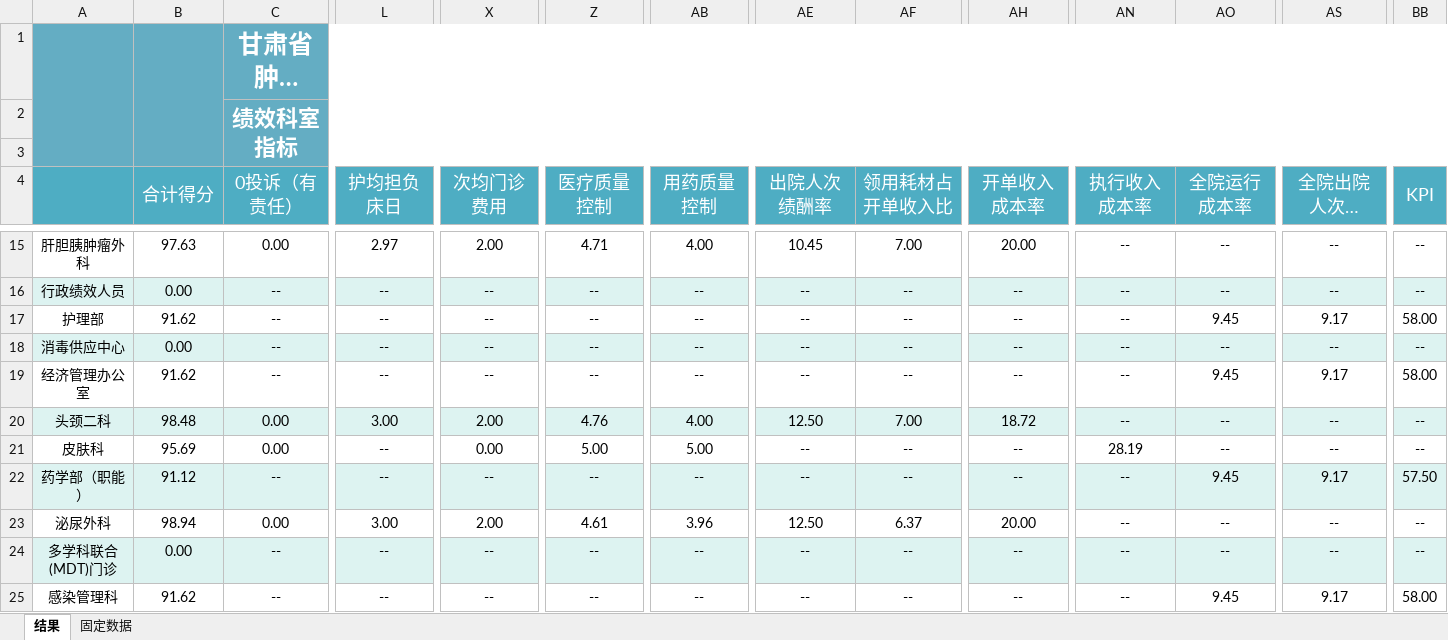
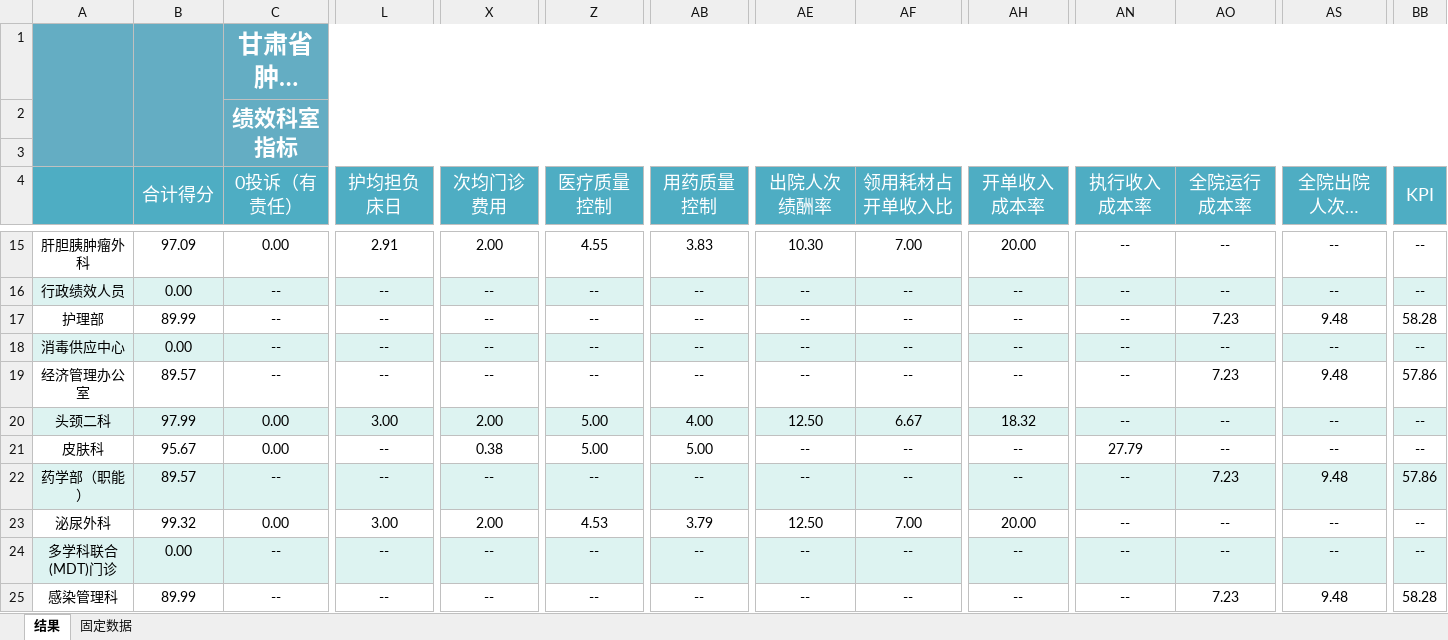
Before and after one commit to frozenblackflame/EconomicManagementWork, an Excel workbook: 自用--每月固定/template/积分_模板.xlsm, sheet 结果, drawn as a sheet; only a part is shown, gaps mark what is left out; long unchanged cells end in …; values as stored, in another font and other column widths than the file's, no borders; charts and pictures not drawn; the diff covers the shown part only; the diff names each change by its address in the sheet, - before the commit and + after, or states it on an @@ line.

```diff
--- a/自用--每月固定/template/积分_模板.xlsm (sheet 结果)
+++ b/自用--每月固定/template/积分_模板.xlsm (sheet 结果)
-B15 (合计得分): 97.63
+B15 (合计得分): 97.09
-L15 (护均担负床日): 2.97
+L15 (护均担负床日): 2.91
-Z15 (医疗质量控制): 4.71
+Z15 (医疗质量控制): 4.55
-AB15 (用药质量控制): 4.00
+AB15 (用药质量控制): 3.83
-AE15 (出院人次绩酬率): 10.45
+AE15 (出院人次绩酬率): 10.30
-B17 (合计得分): 91.62
+B17 (合计得分): 89.99
-AO17 (全院运行成本率): 9.45
+AO17 (全院运行成本率): 7.23
-AS17 (全院出院人次绩酬率): 9.17
+AS17 (全院出院人次绩酬率): 9.48
-BB17 (KPI): 58.00
+BB17 (KPI): 58.28
-B19 (合计得分): 91.62
+B19 (合计得分): 89.57
-AO19 (全院运行成本率): 9.45
+AO19 (全院运行成本率): 7.23
-AS19 (全院出院人次绩酬率): 9.17
+AS19 (全院出院人次绩酬率): 9.48
-BB19 (KPI): 58.00
+BB19 (KPI): 57.86
-B20 (合计得分): 98.48
+B20 (合计得分): 97.99
-Z20 (医疗质量控制): 4.76
+Z20 (医疗质量控制): 5.00
-AF20 (领用耗材占开单收入比): 7.00
+AF20 (领用耗材占开单收入比): 6.67
-AH20 (开单收入成本率): 18.72
+AH20 (开单收入成本率): 18.32
-B21 (合计得分): 95.69
+B21 (合计得分): 95.67
-X21 (次均门诊费用): 0.00
+X21 (次均门诊费用): 0.38
-AN21 (执行收入成本率): 28.19
+AN21 (执行收入成本率): 27.79
-B22 (合计得分): 91.12
+B22 (合计得分): 89.57
-AO22 (全院运行成本率): 9.45
+AO22 (全院运行成本率): 7.23
-AS22 (全院出院人次绩酬率): 9.17
+AS22 (全院出院人次绩酬率): 9.48
-BB22 (KPI): 57.50
+BB22 (KPI): 57.86
-B23 (合计得分): 98.94
+B23 (合计得分): 99.32
-Z23 (医疗质量控制): 4.61
+Z23 (医疗质量控制): 4.53
-AB23 (用药质量控制): 3.96
+AB23 (用药质量控制): 3.79
-AF23 (领用耗材占开单收入比): 6.37
+AF23 (领用耗材占开单收入比): 7.00
-B25 (合计得分): 91.62
+B25 (合计得分): 89.99
-AO25 (全院运行成本率): 9.45
+AO25 (全院运行成本率): 7.23
-AS25 (全院出院人次绩酬率): 9.17
+AS25 (全院出院人次绩酬率): 9.48
-BB25 (KPI): 58.00
+BB25 (KPI): 58.28
```
Also changed, not shown: 257 edited cells elsewhere in this sheet, formulas that keep their value, 1 other file.
